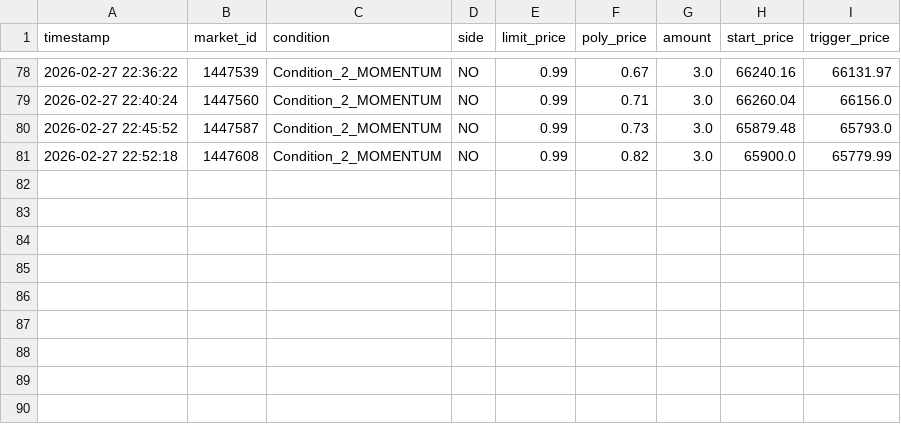
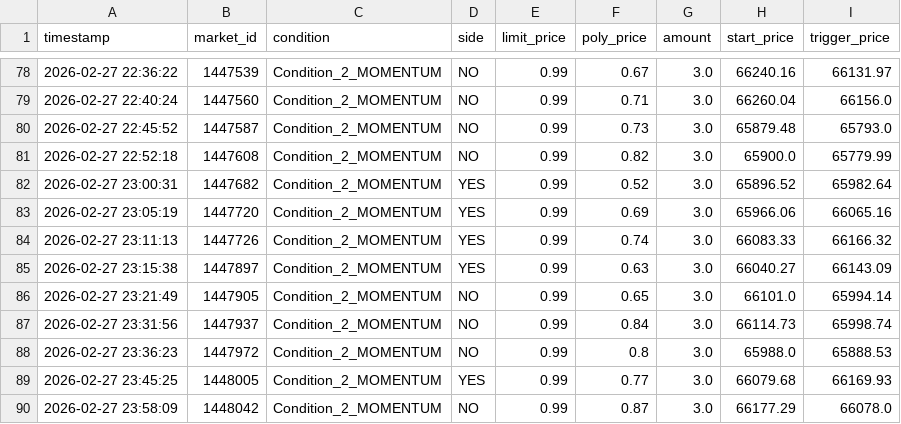
Before and after one commit to 649922737/polymarket, a CSV file: trade_history_2026-02-27.csv, drawn as a sheet; only a part is shown, gaps mark what is left out; the diff names each change by its address in the sheet, - before the commit and + after, or states it on an @@ line.

```diff
--- a/trade_history_2026-02-27.csv
+++ b/trade_history_2026-02-27.csv
+row 82: 2026-02-27 23:00:31 | 1447682 | Condition_2_MOMENTUM | YES | 0.99 | 0.52 | 3.0 | 65896.52 | 65982.64
+row 83: 2026-02-27 23:05:19 | 1447720 | Condition_2_MOMENTUM | YES | 0.99 | 0.69 | 3.0 | 65966.06 | 66065.16
+row 84: 2026-02-27 23:11:13 | 1447726 | Condition_2_MOMENTUM | YES | 0.99 | 0.74 | 3.0 | 66083.33 | 66166.32
+row 85: 2026-02-27 23:15:38 | 1447897 | Condition_2_MOMENTUM | YES | 0.99 | 0.63 | 3.0 | 66040.27 | 66143.09
+row 86: 2026-02-27 23:21:49 | 1447905 | Condition_2_MOMENTUM | NO | 0.99 | 0.65 | 3.0 | 66101.0 | 65994.14
+row 87: 2026-02-27 23:31:56 | 1447937 | Condition_2_MOMENTUM | NO | 0.99 | 0.84 | 3.0 | 66114.73 | 65998.74
+row 88: 2026-02-27 23:36:23 | 1447972 | Condition_2_MOMENTUM | NO | 0.99 | 0.8 | 3.0 | 65988.0 | 65888.53
+row 89: 2026-02-27 23:45:25 | 1448005 | Condition_2_MOMENTUM | YES | 0.99 | 0.77 | 3.0 | 66079.68 | 66169.93
+row 90: 2026-02-27 23:58:09 | 1448042 | Condition_2_MOMENTUM | NO | 0.99 | 0.87 | 3.0 | 66177.29 | 66078.0
```
Also changed, not shown: 22 other files.
